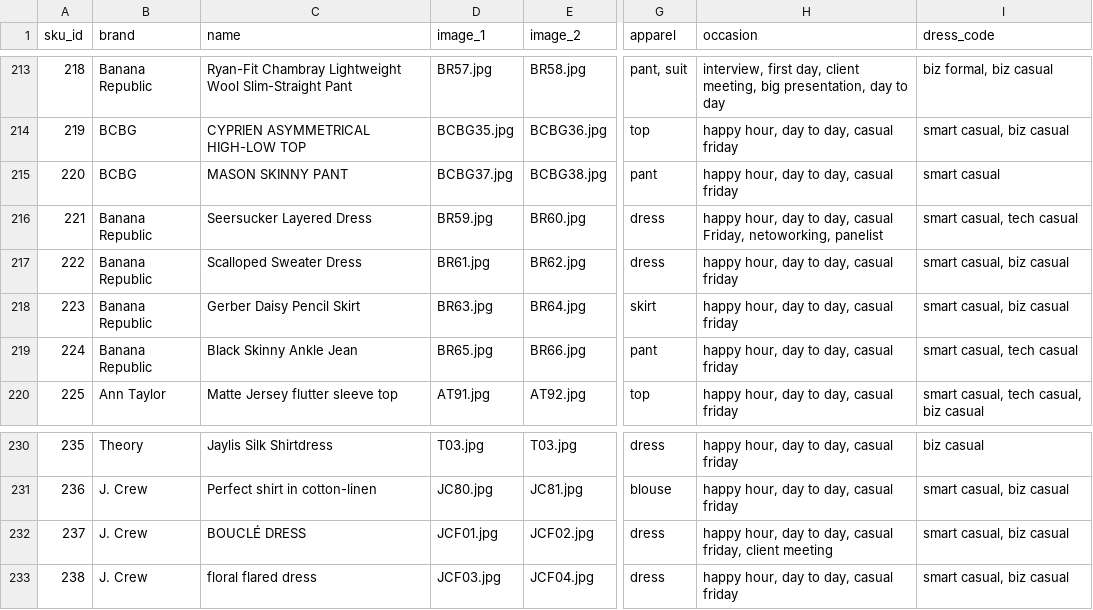
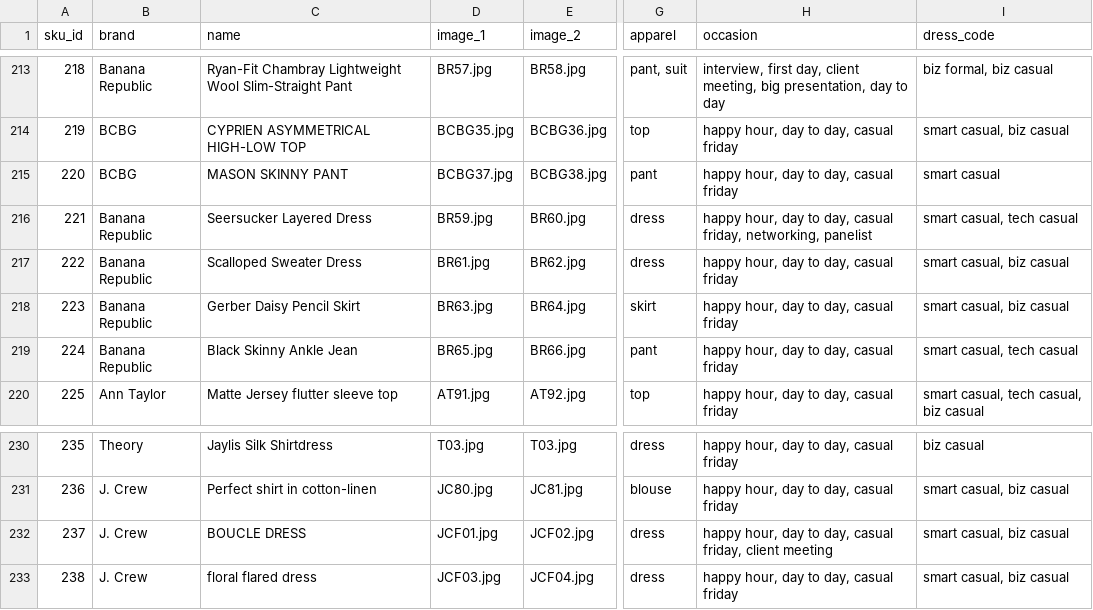
Before and after one commit to cqw1/Eight2Five, a CSV file: sku_database_v1.csv, drawn as a sheet; only a part is shown, gaps mark what is left out; the diff names each change by its address in the sheet, - before the commit and + after, or states it on an @@ line.

Commit message:
items should be loading into database now

```diff
--- a/sku_database_v1.csv
+++ b/sku_database_v1.csv
-H216 (occasion): …day, casual Friday, netoworking, panelist
+H216 (occasion): …day, casual friday, networking, panelist
-C232 (name): BOUCLÉ DRESS
+C232 (name): BOUCLE DRESS
```
